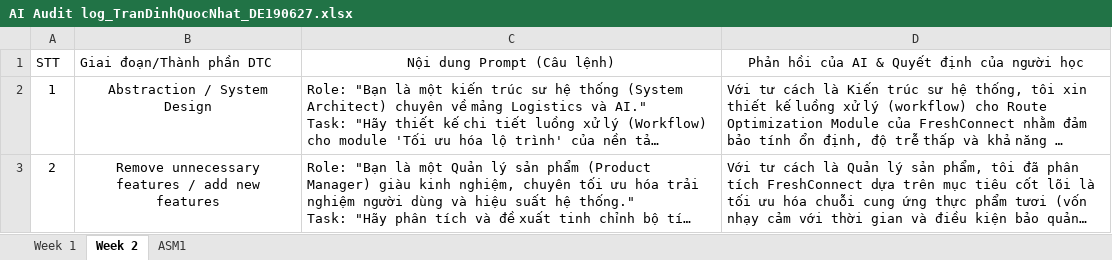
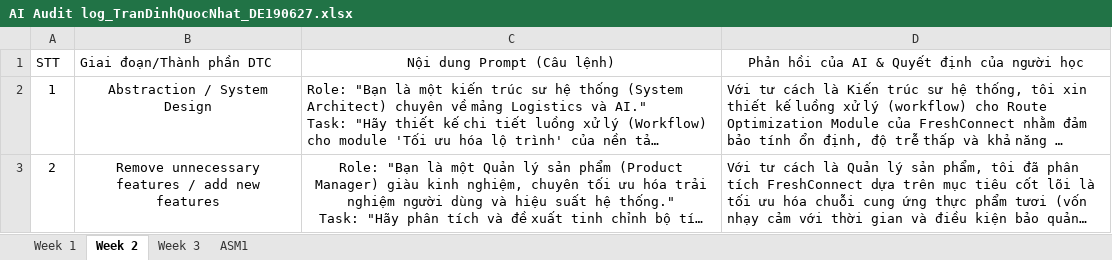
Before and after one commit to FudnSwp391/ai-audit-log-Becky2704, an Excel workbook: AI Audit log_TranDinhQuocNhat_DE190627.xlsx, sheet Week 2, drawn as a sheet; long unchanged cells end in …; values as stored, in another font and other column widths than the file's, no borders; the diff names each change by its address in the sheet, - before the commit and + after, or states it on an @@ line.

```diff
--- a/AI Audit log_TranDinhQuocNhat_DE190627.xlsx (sheet Week 2)
+++ b/AI Audit log_TranDinhQuocNhat_DE190627.xlsx (sheet Week 2)
+sheet tab: Week 3
-C3 alignment: left
+C3 alignment: center
```
